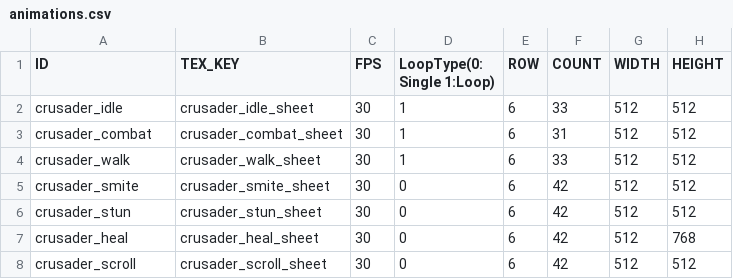
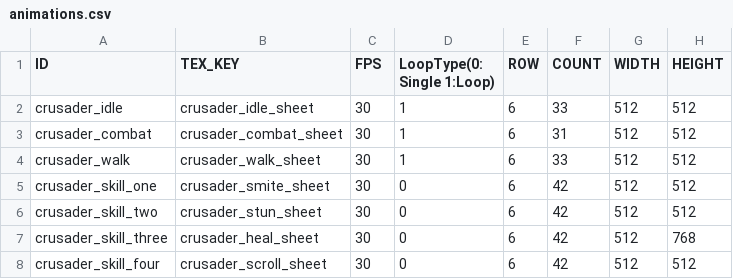
Before and after one commit to Jinwook-Lee9709/DarkestDungeon, a CSV file: DarkestDungeon_Bin/animation/animations.csv, drawn as a sheet.

Commit message:
캐릭터 스킬에 따른 Ui업데이트 구현,  Table에 맞게 캐릭터에게 스킬 할당, 턴 Status 구현

```diff
--- a/DarkestDungeon_Bin/animation/animations.csv
+++ b/DarkestDungeon_Bin/animation/animations.csv
@@ -4,5 +4,5 @@ crusader_combat,crusader_combat_sheet,"30",1,6,31,512,512
 crusader_walk,crusader_walk_sheet,"30",1,6,33,512,512
-crusader_smite,crusader_smite_sheet,"30",0,6,42,512,512
-crusader_stun,crusader_stun_sheet,"30",0,6,42,512,512
-crusader_heal,crusader_heal_sheet,"30",0,6,42,512,768
-crusader_scroll,crusader_scroll_sheet,"30",0,6,42,512,512
+crusader_skill_one,crusader_smite_sheet,"30",0,6,42,512,512
+crusader_skill_two,crusader_stun_sheet,"30",0,6,42,512,512
+crusader_skill_three,crusader_heal_sheet,"30",0,6,42,512,768
+crusader_skill_four,crusader_scroll_sheet,"30",0,6,42,512,512
```
Also changed, not shown: 31 other files.
